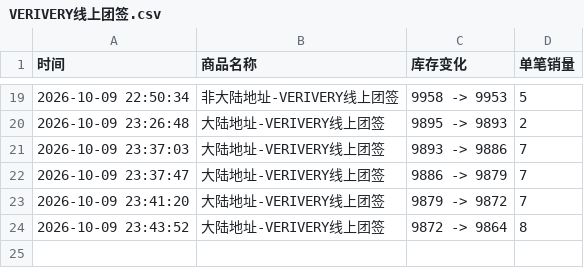
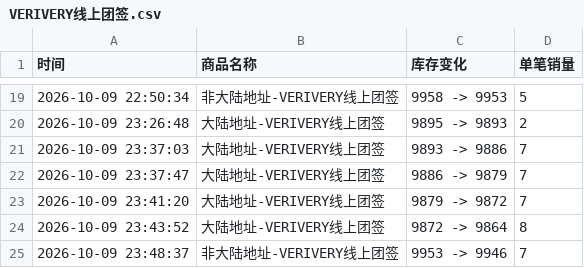
Before and after one commit to Juineii/verivery_imini1009, a CSV file: VERIVERY线上团签.csv, drawn as a sheet; only a part is shown, gaps mark what is left out; the diff names each change by its address in the sheet, - before the commit and + after, or states it on an @@ line.

```diff
--- a/VERIVERY线上团签.csv
+++ b/VERIVERY线上团签.csv
+row 25: 2026-10-09 23:48:37 | 非大陆地址-VERIVERY线上团签 | 9953 -> 9946 | 7
```
Also changed, not shown: DONGHEON影通.csv.
